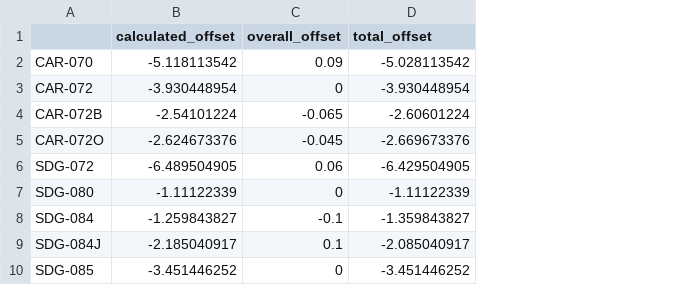
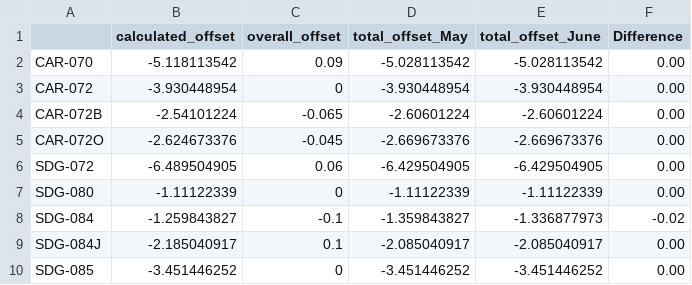
Before and after one commit to 5025-Main/SD_County_LowFlow, a CSV file: offsets_May2019.csv, drawn as a sheet; only a part is shown; the diff names each change by its address in the sheet, - before the commit and + after, or states it on an @@ line.

```diff
--- a/offsets_May2019.csv
+++ b/offsets_May2019.csv
+column E (total_offset_June), rows 2-10: -5.028113542 | -3.930448954 | -2.60601224 | -2.669673376 | -6.429504905 | -1.11122339 | -1.336877973 | -2.085040917 | -3.451446252
+column F (Difference), rows 2-10: 0.00 | 0.00 | 0.00 | 0.00 | 0.00 | 0.00 | -0.02 | 0.00 | 0.00
-D1: total_offset
+D1: total_offset_May
```
Also changed, not shown: 5 other files.
